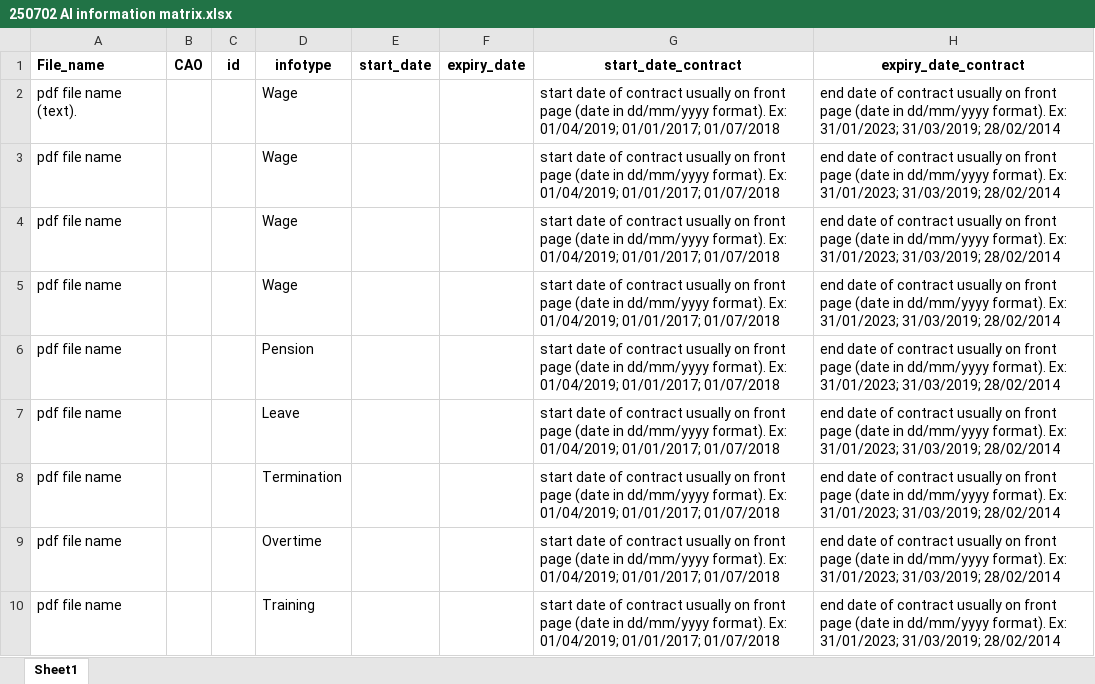
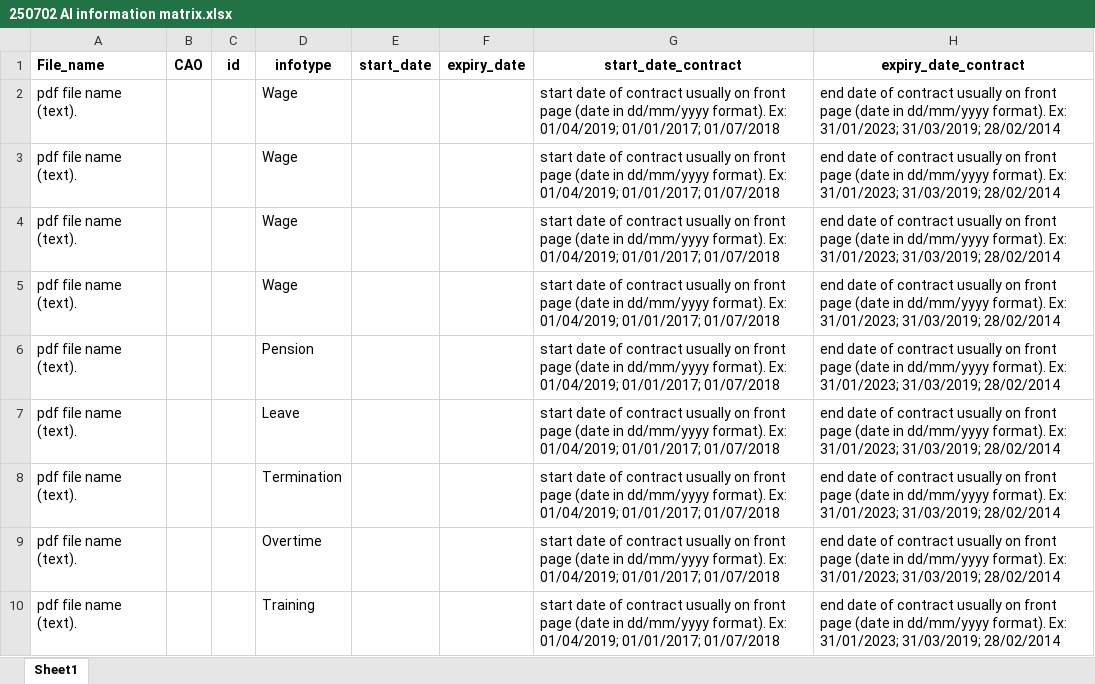
Before and after one commit to DarthLP/CAOsDataExtraction, an Excel workbook: inputExcel/250702 AI information matrix.xlsx, sheet Sheet1, drawn as a sheet; only a part is shown; values as stored, in another font and other column widths than the file's, no borders; the diff names each change by its address in the sheet, - before the commit and + after, or states it on an @@ line.

```diff
--- a/inputExcel/250702 AI information matrix.xlsx (sheet Sheet1)
+++ b/inputExcel/250702 AI information matrix.xlsx (sheet Sheet1)
-A3:A10 (File_name): pdf file name
+A3:A10 (File_name): pdf file name (text).
```
Also changed, not shown: inputExcel/250702 AI information matrix collapsed.xlsx, results/extracted_data.xlsx, 16 other files.
